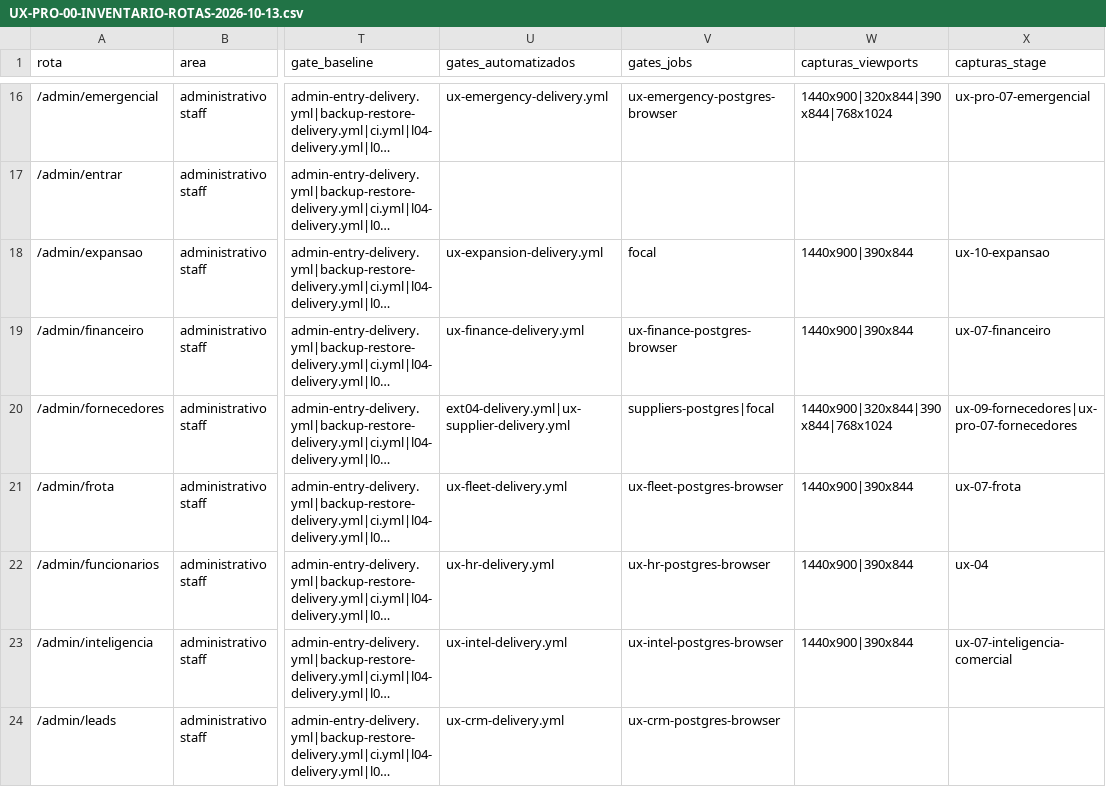
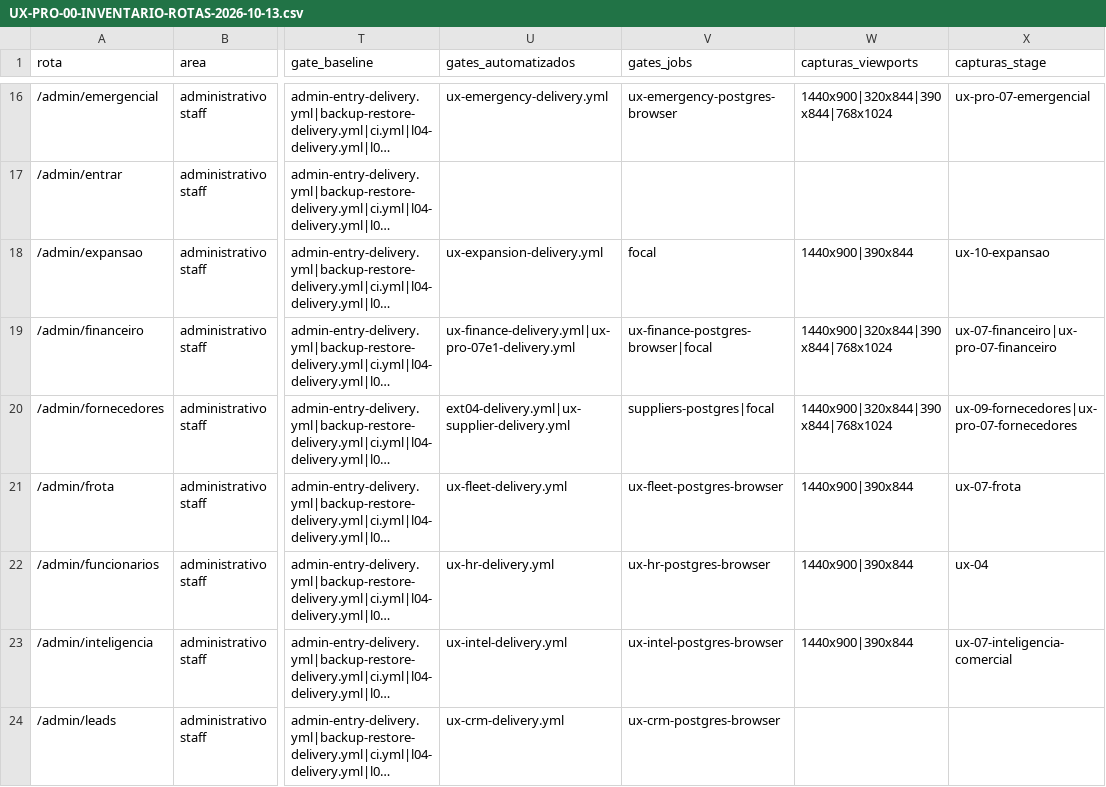
Before and after one commit to berger33/gruposegsystemseguranca, a CSV file: docs/UX-PRO-00-INVENTARIO-ROTAS-2026-10-13.csv, drawn as a sheet; only a part is shown, gaps mark what is left out; long unchanged cells end in …; the diff names each change by its address in the sheet, - before the commit and + after, or states it on an @@ line.

Commit message:
UX-PRO-07E-1: evidencias antes/depois, CSVs regenerados e relatorio
Baseline 10/12 rejeitado em docs/ux-pro-07-financeiro-evidencias/antes-07e-1
(gate.txt + 19 capturas, incluindo as tres quebras de render da base).
Execucoes finais 22/22 em depois-07e-1/execucao-{1,2}. CSVs regenerados
somente por scripts/ux-pro-00-inventory.mjs, diff restrito a linha da rota
/admin/financeiro. Relatorio com as declaracoes obrigatorias.

Co-authored-by: arena-agent <297053741+arena-agent@users.noreply.github.com>

```diff
--- a/docs/UX-PRO-00-INVENTARIO-ROTAS-2026-10-13.csv
+++ b/docs/UX-PRO-00-INVENTARIO-ROTAS-2026-10-13.csv
-U19 (gates_automatizados): ux-finance-delivery.yml
+U19 (gates_automatizados): ux-finance-delivery.yml|ux-pro-07e1-delivery.yml
-V19 (gates_jobs): ux-finance-postgres-browser
+V19 (gates_jobs): ux-finance-postgres-browser|focal
-W19 (capturas_viewports): 1440x900|390x844
+W19 (capturas_viewports): 1440x900|320x844|390x844|768x1024
-X19 (capturas_stage): ux-07-financeiro
+X19 (capturas_stage): ux-07-financeiro|ux-pro-07-financeiro
```
Also changed, not shown: docs/UX-PRO-00-MATRIZ-COBERTURA-2026-10-13.csv, 47 other files.
